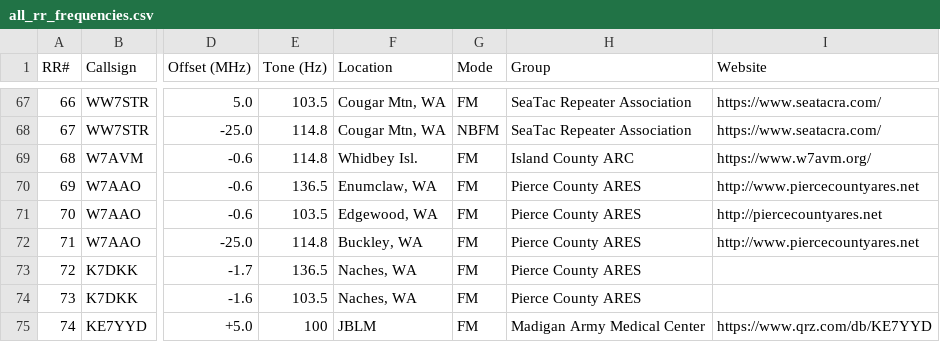
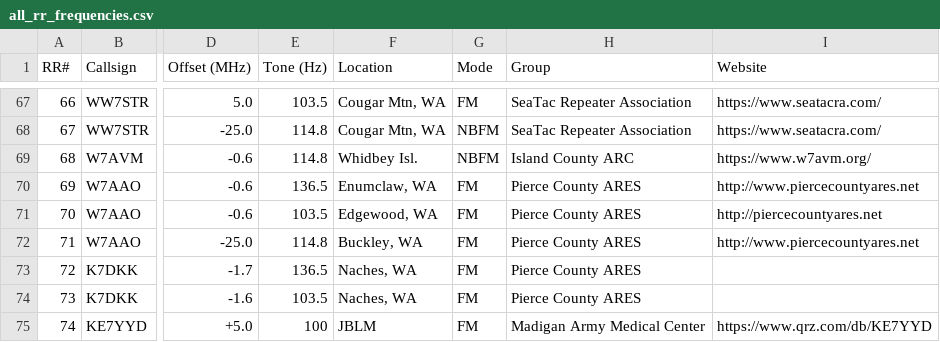
Before and after one commit to QCaudron/repeater_roundabout, a CSV file: assets/programming_files/all_rr_frequencies.csv, drawn as a sheet; only a part is shown, gaps mark what is left out; the diff names each change by its address in the sheet, - before the commit and + after, or states it on an @@ line.

Commit message:
W7AVM 146.8625 is NBFM

```diff
--- a/assets/programming_files/all_rr_frequencies.csv
+++ b/assets/programming_files/all_rr_frequencies.csv
-G69 (Mode): FM
+G69 (Mode): NBFM
```
Also changed, not shown: assets/programming_files/icom.csv, assets/programming_files/rr_frequencies.csv, 5 other files.
